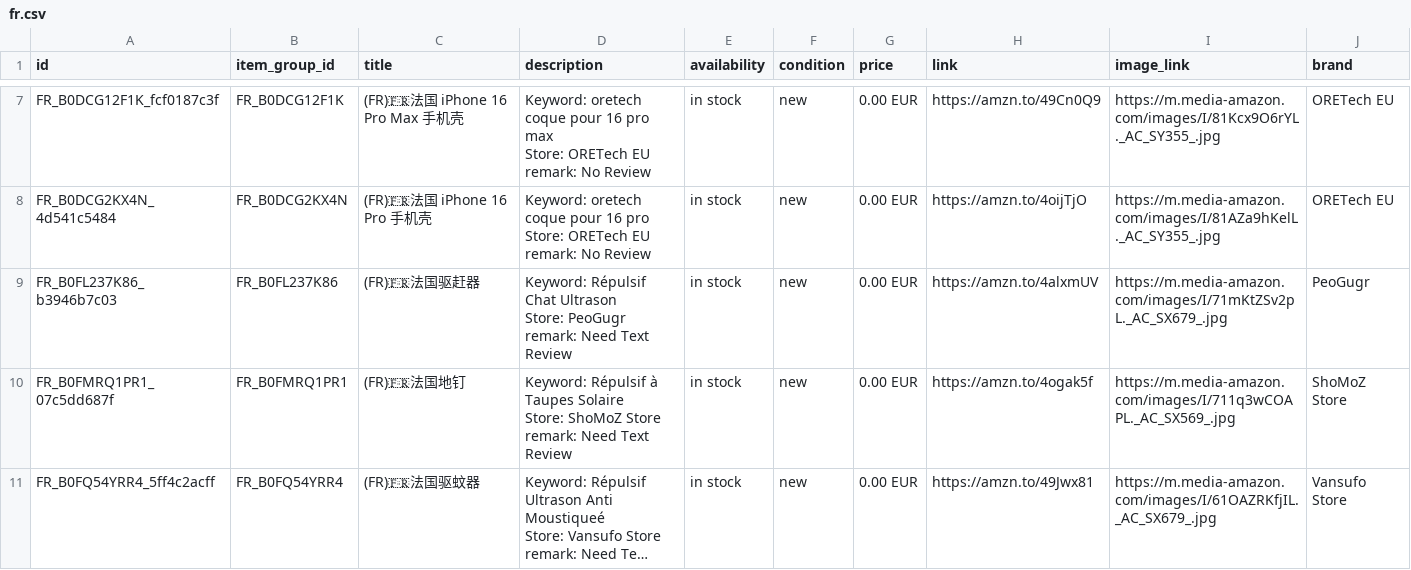
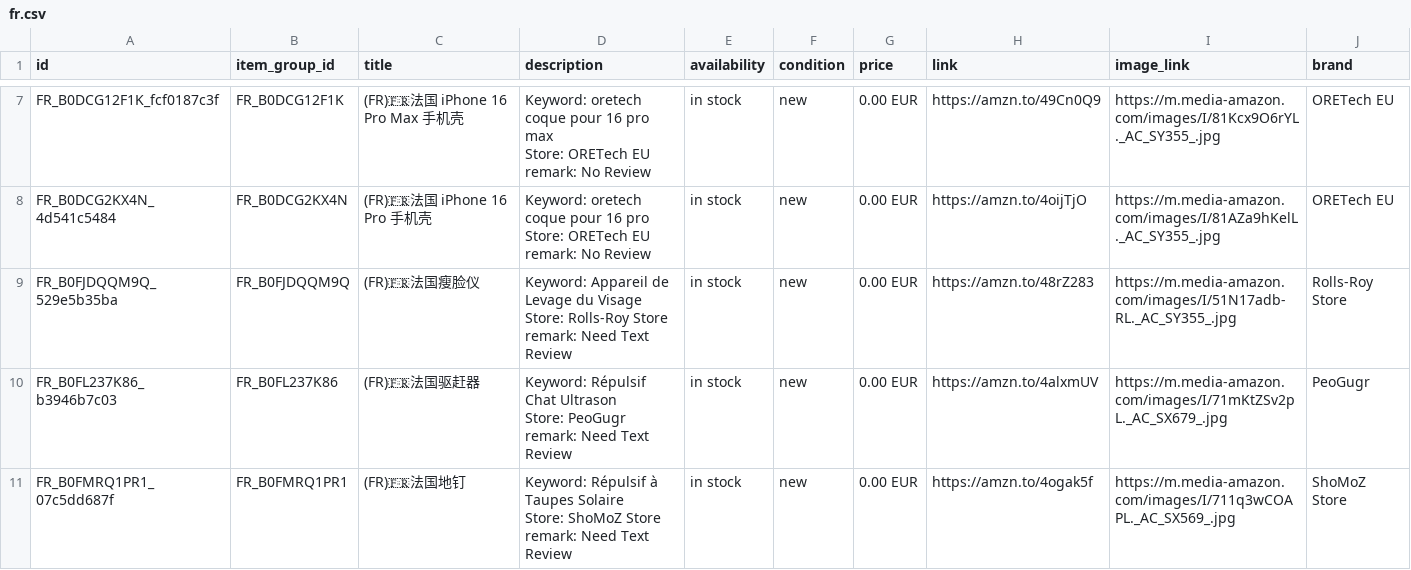
Before and after one commit to dalemy-1/wa-catalog-feed, a CSV file: docs/fr.csv, drawn as a sheet; only a part is shown, gaps mark what is left out; the shorter side is filled out with more unchanged rows; long unchanged cells end in ….

```diff
--- a/docs/fr.csv
+++ b/docs/fr.csv
@@ -22,2 +22,5 @@ Store: ORETech EU
 remark: No Review",in stock,new,0.00 EUR,https://amzn.to/4oijTjO,https://m.media-amazon.com/images/I/81AZa9hKelL._AC_SY355_.jpg,ORETech EU
+FR_B0FJDQQM9Q_529e5b35ba,FR_B0FJDQQM9Q,(FR)🇫🇷法国瘦脸仪,"Keyword: Appareil de Levage du Visage
+Store: Rolls-Roy Store
+remark: Need Text Review",in stock,new,0.00 EUR,https://amzn.to/48rZ283,https://m.media-amazon.com/images/I/51N17adb-RL._AC_SY355_.jpg,Rolls-Roy Store
 FR_B0FL237K86_b3946b7c03,FR_B0FL237K86,(FR)🇫🇷法国驱赶器,"Keyword: Répulsif Chat Ultrason
```
Also changed, not shown: docs/es.csv, docs/meta_all.csv, 1 other file.
